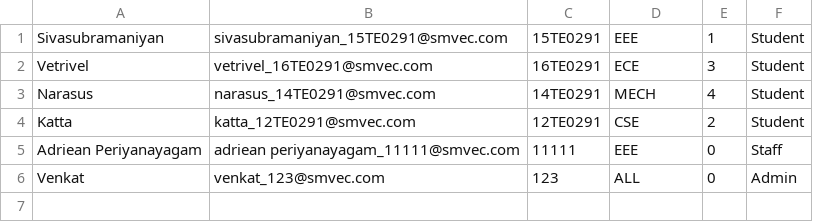
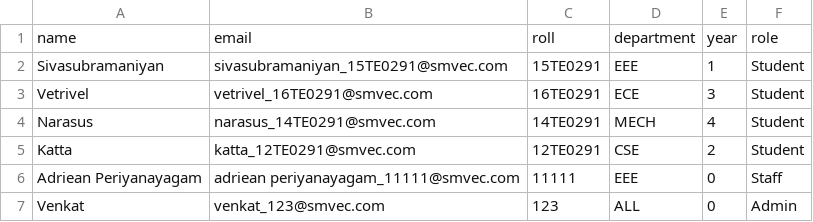
Before and after one commit to SivaK-98/Attendance, a CSV file: students.csv, drawn as a sheet.

Commit message:
Update students.csv

```diff
--- a/students.csv
+++ b/students.csv
@@ -1 +1,2 @@
+name,email,roll,department,year,role
 Sivasubramaniyan,sivasubramaniyan_15TE0291@smvec.com,15TE0291,EEE,1,Student
```
